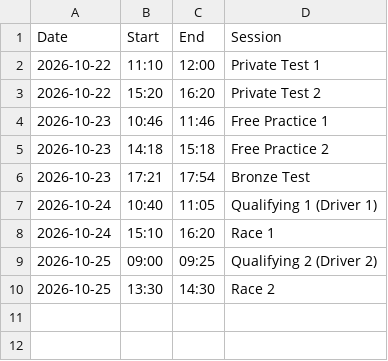
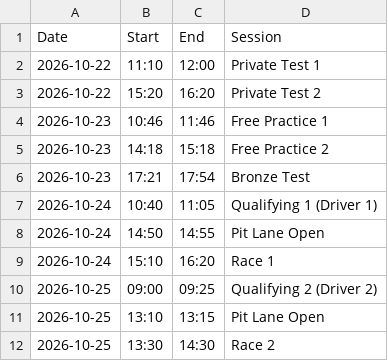
Before and after one commit to Tractor944/r3schedule.github.io, a CSV file: schedule.csv, drawn as a sheet.

Commit message:
Update schedule.csv

```diff
--- a/schedule.csv
+++ b/schedule.csv
@@ -7,4 +7,6 @@ Date,Start,End,Session
 2026-10-24,10:40,11:05,Qualifying 1 (Driver 1)
+2026-10-24,14:50,14:55,Pit Lane Open
 2026-10-24,15:10,16:20,Race 1
 2026-10-25,09:00,09:25,Qualifying 2 (Driver 2)
+2026-10-25,13:10,13:15,Pit Lane Open
 2026-10-25,13:30,14:30,Race 2
```
